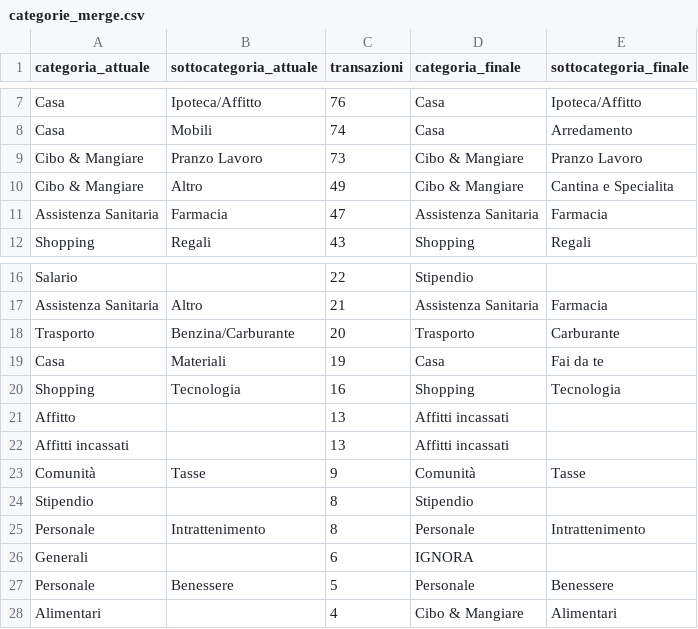
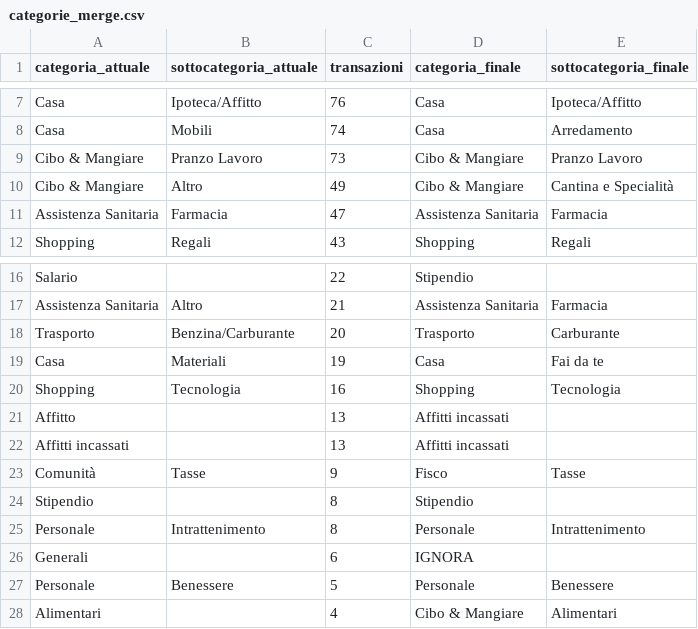
Before and after one commit to pubule/budget-manager, a CSV file: categorie_merge.csv, drawn as a sheet; only a part is shown, gaps mark what is left out.

```diff
--- a/categorie_merge.csv
+++ b/categorie_merge.csv
@@ -9,3 +9,3 @@ Casa;Mobili;74;Casa;Arredamento
 Cibo & Mangiare;Pranzo Lavoro;73;Cibo & Mangiare;Pranzo Lavoro
-Cibo & Mangiare;Altro;49;Cibo & Mangiare;Cantina e Specialita
+Cibo & Mangiare;Altro;49;Cibo & Mangiare;Cantina e Specialità
 Assistenza Sanitaria;Farmacia;47;Assistenza Sanitaria;Farmacia
@@ -22,3 +22,3 @@ Affitto;;13;Affitti incassati;
 Affitti incassati;;13;Affitti incassati;
-Comunità;Tasse;9;Comunità;Tasse
+Comunità;Tasse;9;Fisco;Tasse
 Stipendio;;8;Stipendio;
```
Also changed, not shown: correzioni.csv, natura.csv, 9 other files.
